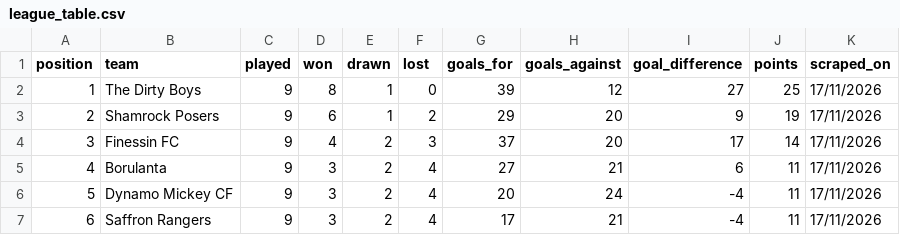
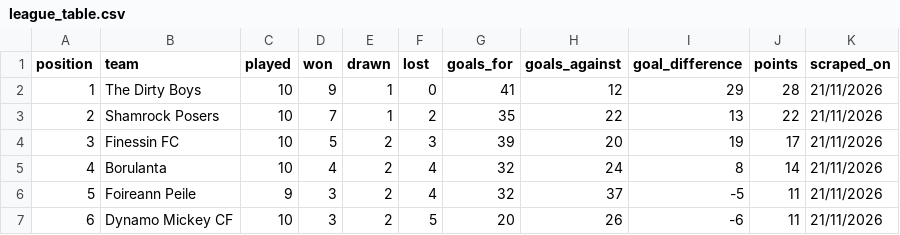
Before and after one commit to bendahmen/borulanta, a CSV file: data/league_table.csv, drawn as a sheet; only a part is shown; the diff covers the shown part only.

```diff
--- a/data/league_table.csv
+++ b/data/league_table.csv
@@ -1,7 +1,7 @@
 position,team,played,won,drawn,lost,goals_for,goals_against,goal_difference,points,scraped_on
-1,The Dirty Boys,9,8,1,0,39,12,27,25,17/11/2026
-2,Shamrock Posers,9,6,1,2,29,20,9,19,17/11/2026
-3,Finessin FC,9,4,2,3,37,20,17,14,17/11/2026
-4,Borulanta,9,3,2,4,27,21,6,11,17/11/2026
-5,Dynamo Mickey CF,9,3,2,4,20,24,-4,11,17/11/2026
-6,Saffron Rangers,9,3,2,4,17,21,-4,11,17/11/2026
+1,The Dirty Boys,10,9,1,0,41,12,29,28,21/11/2026
+2,Shamrock Posers,10,7,1,2,35,22,13,22,21/11/2026
+3,Finessin FC,10,5,2,3,39,20,19,17,21/11/2026
+4,Borulanta,10,4,2,4,32,24,8,14,21/11/2026
+5,Foireann Peile,9,3,2,4,32,37,-5,11,21/11/2026
+6,Dynamo Mickey CF,10,3,2,5,20,26,-6,11,21/11/2026
```
Also changed, not shown: 19 edited cells elsewhere in this file, data/fixtures.csv, data/league_results.csv, 2 other files.
